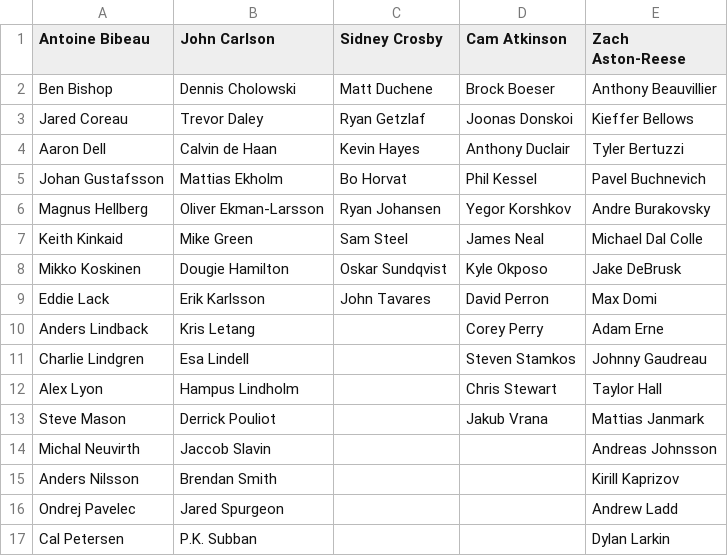
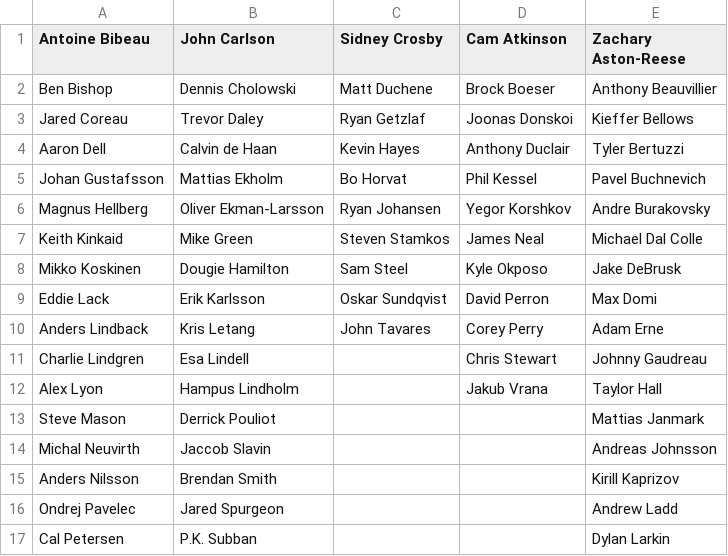
Before and after one commit to SunsHC/NCHLRoster, a CSV file: NCHLRoster/NCHLRoster/bin/Debug/RosterPAC.csv, drawn as a sheet; only a part is shown.

```diff
--- a/NCHLRoster/NCHLRoster/bin/Debug/RosterPAC.csv
+++ b/NCHLRoster/NCHLRoster/bin/Debug/RosterPAC.csv
@@ -1,2 +1,2 @@
-Antoine Bibeau,John Carlson,Sidney Crosby,Cam Atkinson,Zach Aston-Reese
+Antoine Bibeau,John Carlson,Sidney Crosby,Cam Atkinson,Zachary Aston-Reese
 Ben Bishop,Dennis Cholowski,Matt Duchene,Brock Boeser,Anthony Beauvillier
@@ -6,9 +6,9 @@ Johan Gustafsson,Mattias Ekholm,Bo Horvat,Phil Kessel,Pavel Buchnevich
 Magnus Hellberg,Oliver Ekman-Larsson,Ryan Johansen,Yegor Korshkov,Andre Burakovsky
-Keith Kinkaid,Mike Green,Sam Steel,James Neal,Michael Dal Colle
-Mikko Koskinen,Dougie Hamilton,Oskar Sundqvist,Kyle Okposo,Jake DeBrusk
-Eddie Lack,Erik Karlsson,John Tavares,David Perron,Max Domi
-Anders Lindback,Kris Letang,,Corey Perry,Adam Erne
-Charlie Lindgren,Esa Lindell,,Steven Stamkos,Johnny Gaudreau
-Alex Lyon,Hampus Lindholm,,Chris Stewart,Taylor Hall
-Steve Mason,Derrick Pouliot,,Jakub Vrana,Mattias Janmark
+Keith Kinkaid,Mike Green,Steven Stamkos,James Neal,Michael Dal Colle
+Mikko Koskinen,Dougie Hamilton,Sam Steel,Kyle Okposo,Jake DeBrusk
+Eddie Lack,Erik Karlsson,Oskar Sundqvist,David Perron,Max Domi
+Anders Lindback,Kris Letang,John Tavares,Corey Perry,Adam Erne
+Charlie Lindgren,Esa Lindell,,Chris Stewart,Johnny Gaudreau
+Alex Lyon,Hampus Lindholm,,Jakub Vrana,Taylor Hall
+Steve Mason,Derrick Pouliot,,,Mattias Janmark
 Michal Neuvirth,Jaccob Slavin,,,Andreas Johnsson
```
Also changed, not shown: NCHLRoster/NCHLRoster/bin/Debug/DB NCHL.csv, NCHLRoster/NCHLRoster/bin/Debug/RosterBUC.csv, 3 other files.
